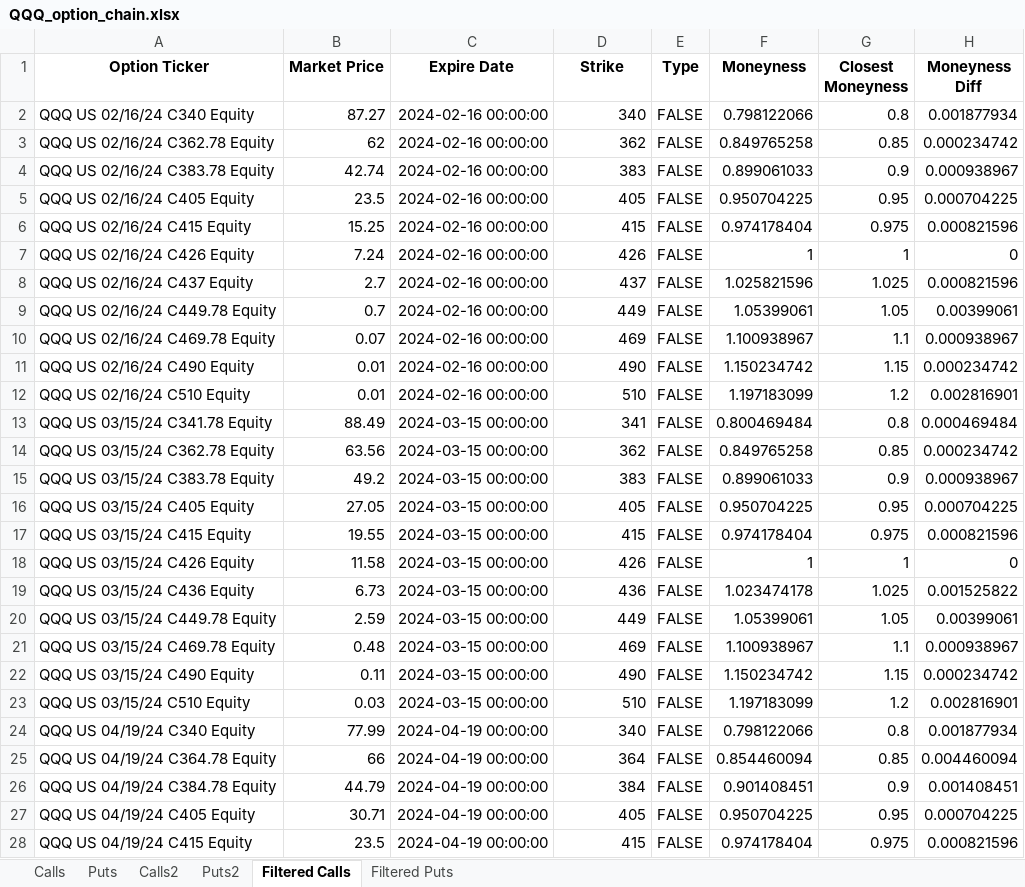
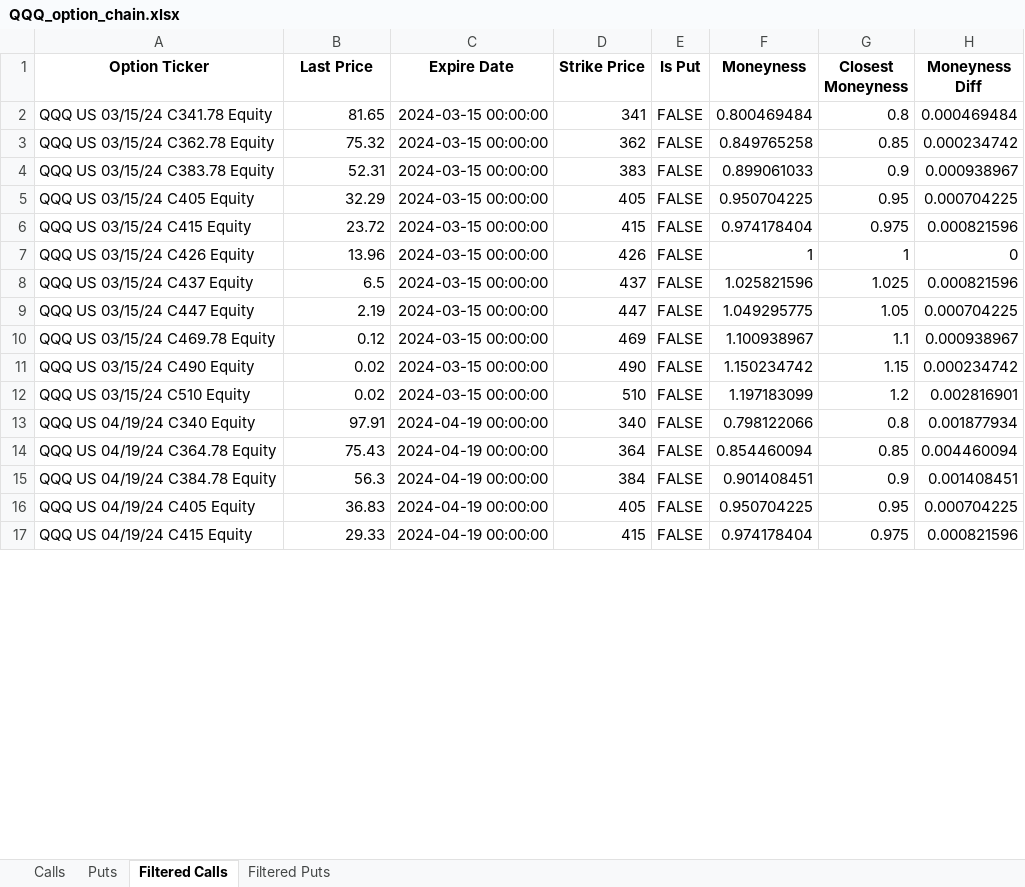
Before and after one commit to GiulioMGB/Prog_final_Dupire_Vol, an Excel workbook: QQQ_option_chain.xlsx, sheet Filtered Calls, drawn as a sheet; only a part is shown; values as stored, in another font and other column widths than the file's, no borders; removed rows and columns are numbered as before the commit, all else as after; the diff covers the shown part only; the diff names each change by its address in the sheet, - before the commit and + after, or states it on an @@ line.

```diff
--- a/QQQ_option_chain.xlsx (sheet Filtered Calls)
+++ b/QQQ_option_chain.xlsx (sheet Filtered Calls)
-sheet tab: Calls2
-sheet tab: Puts2
-B1: Market Price
+B1: Last Price
-D1: Strike
+D1: Strike Price
-E1: Type
+E1: Is Put
-row 2: QQQ US 02/16/24 C340 Equity | 87.27 | 2024-02-16 00:00:00 | 340 | FALSE | 0.798122066 | 0.8 | 0.001877934
-row 3: QQQ US 02/16/24 C362.78 Equity | 62 | 2024-02-16 00:00:00 | 362 | FALSE | 0.849765258 | 0.85 | 0.000234742
-row 4: QQQ US 02/16/24 C383.78 Equity | 42.74 | 2024-02-16 00:00:00 | 383 | FALSE | 0.899061033 | 0.9 | 0.000938967
-row 5: QQQ US 02/16/24 C405 Equity | 23.5 | 2024-02-16 00:00:00 | 405 | FALSE | 0.950704225 | 0.95 | 0.000704225
-row 6: QQQ US 02/16/24 C415 Equity | 15.25 | 2024-02-16 00:00:00 | 415 | FALSE | 0.974178404 | 0.975 | 0.000821596
-row 7: QQQ US 02/16/24 C426 Equity | 7.24 | 2024-02-16 00:00:00 | 426 | FALSE | 1 | 1 | 0
-row 8: QQQ US 02/16/24 C437 Equity | 2.7 | 2024-02-16 00:00:00 | 437 | FALSE | 1.025821596 | 1.025 | 0.000821596
-row 9: QQQ US 02/16/24 C449.78 Equity | 0.7 | 2024-02-16 00:00:00 | 449 | FALSE | 1.05399061 | 1.05 | 0.00399061
-row 10: QQQ US 02/16/24 C469.78 Equity | 0.07 | 2024-02-16 00:00:00 | 469 | FALSE | 1.100938967 | 1.1 | 0.000938967
-row 11: QQQ US 02/16/24 C490 Equity | 0.01 | 2024-02-16 00:00:00 | 490 | FALSE | 1.150234742 | 1.15 | 0.000234742
-row 12: QQQ US 02/16/24 C510 Equity | 0.01 | 2024-02-16 00:00:00 | 510 | FALSE | 1.197183099 | 1.2 | 0.002816901
-B2 (Last Price): 88.49
+B2 (Last Price): 81.65
-B3 (Last Price): 63.56
+B3 (Last Price): 75.32
-B4 (Last Price): 49.2
+B4 (Last Price): 52.31
-B5 (Last Price): 27.05
+B5 (Last Price): 32.29
-B6 (Last Price): 19.55
+B6 (Last Price): 23.72
-B7 (Last Price): 11.58
+B7 (Last Price): 13.96
-row 19: QQQ US 03/15/24 C436 Equity | 6.73 | 2024-03-15 00:00:00 | 436 | FALSE | 1.023474178 | 1.025 | 0.001525822
-row 20: QQQ US 03/15/24 C449.78 Equity | 2.59 | 2024-03-15 00:00:00 | 449 | FALSE | 1.05399061 | 1.05 | 0.00399061
+row 8: QQQ US 03/15/24 C437 Equity | 6.5 | 2024-03-15 00:00:00 | 437 | FALSE | 1.025821596 | 1.025 | 0.000821596
+row 9: QQQ US 03/15/24 C447 Equity | 2.19 | 2024-03-15 00:00:00 | 447 | FALSE | 1.049295775 | 1.05 | 0.000704225
-B10 (Last Price): 0.48
+B10 (Last Price): 0.12
-B11 (Last Price): 0.11
+B11 (Last Price): 0.02
-B12 (Last Price): 0.03
+B12 (Last Price): 0.02
-B13 (Last Price): 77.99
+B13 (Last Price): 97.91
-B14 (Last Price): 66
+B14 (Last Price): 75.43
-B15 (Last Price): 44.79
+B15 (Last Price): 56.3
-B16 (Last Price): 30.71
+B16 (Last Price): 36.83
-B17 (Last Price): 23.5
+B17 (Last Price): 29.33
```
Also changed, not shown: 34 added rows, 19 removed rows and 114 edited cells elsewhere in this sheet, sheet Calls, sheet Puts, sheet Filtered Puts, 1 other file.
